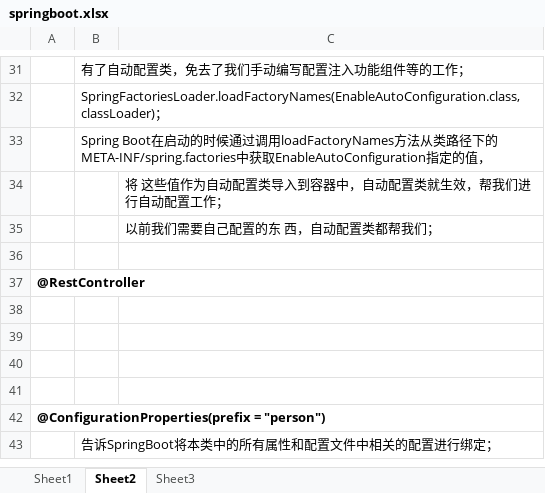
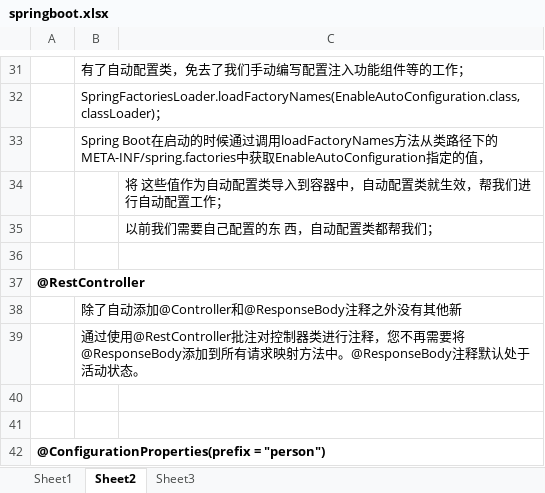
Before and after one commit to xieshiwei/JavaMS, an Excel workbook: spring/springboot.xlsx, sheet Sheet2, drawn as a sheet; only a part is shown, gaps mark what is left out; the shorter side is filled out with more unchanged rows; values as stored, in another font and other column widths than the file's, no borders; charts and pictures not drawn; the diff names each change by its address in the sheet, - before the commit and + after, or states it on an @@ line.

```diff
--- a/spring/springboot.xlsx (sheet Sheet2)
+++ b/spring/springboot.xlsx (sheet Sheet2)
-B38: (empty)
+B38: 除了自动添加@Controller和@ResponseBody注释之外没有其他新
-B39: (empty)
+B39: 通过使用@RestController批注对控制器类进行注释，您不再需要将@ResponseBody添加到所有请求映射方法中。@ResponseBody注释默认处于活动状态。
```
Also changed, not shown: 42 other files.
